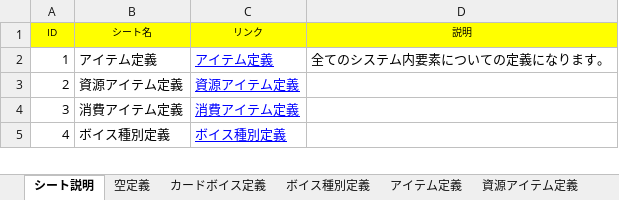
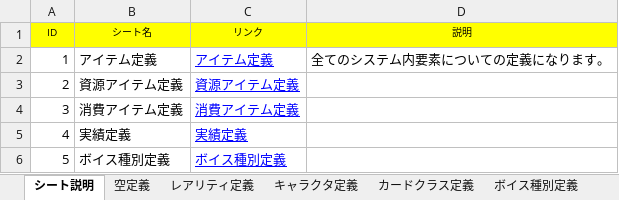
Before and after one commit to saitama-president/can-core-clone, an Excel workbook: resources/master.xlsx, sheet シート説明, drawn as a sheet; only a part is shown; values as stored, in another font and other column widths than the file's, no borders; addresses are those after the commit; the diff covers the shown part only; the diff names each change by its address in the sheet, - before the commit and + after, or states it on an @@ line.

```diff
--- a/resources/master.xlsx (sheet シート説明)
+++ b/resources/master.xlsx (sheet シート説明)
+row 5: 4 | 実績定義 | 実績定義
@@ column A (ID) renumbered in row 6 @@
```
Also changed, not shown: other rows of this sheet, sheet カード定義, sheet 装備定義, sheet ボイス種別定義, sheet キャラクタ定義, sheet カードクラス定義, sheet レアリティ定義, 2 more sheets, other sheet tabs, formulas that keep their value, hidden cells, 14 other files.
